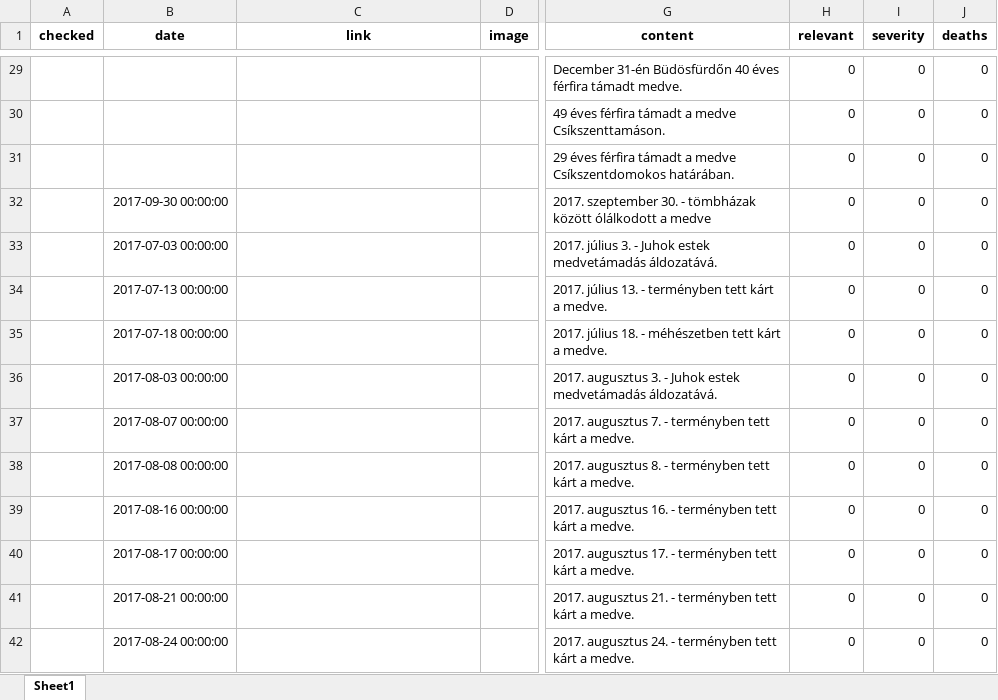
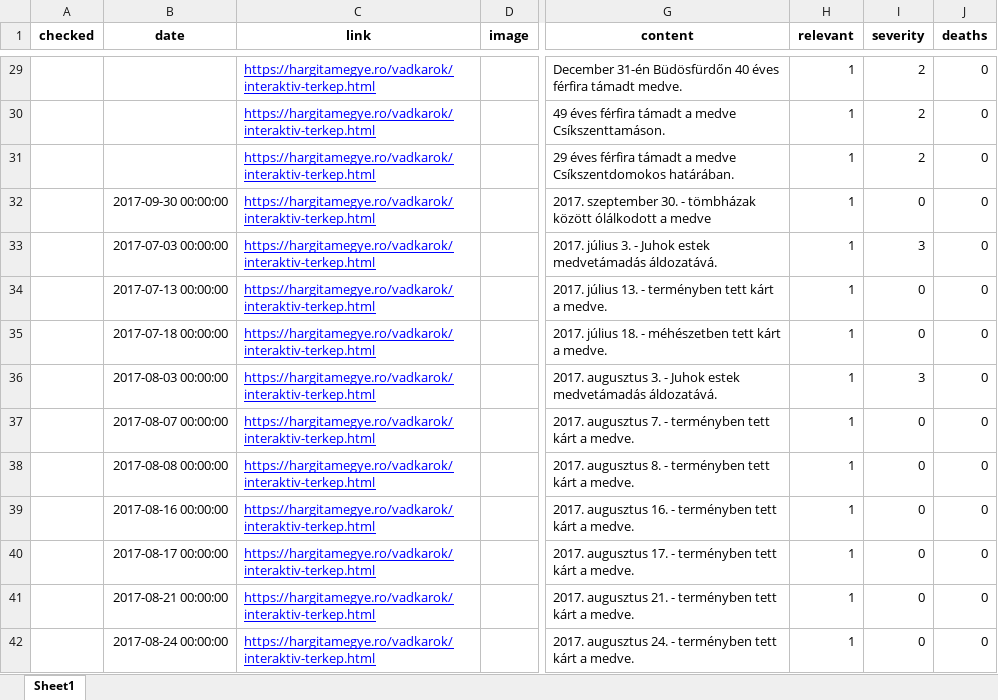
Before and after one commit to szekelydata/medveterkep, an Excel workbook: data/vadkarok_hr.xlsx, sheet Sheet1, drawn as a sheet; only a part is shown, gaps mark what is left out; values as stored, in another font and other column widths than the file's, no borders; the diff covers the shown part only; the diff names each change by its address in the sheet, - before the commit and + after, or states it on an @@ line.

Commit message:
version 1.1. adds Vadkarok HR data source

```diff
--- a/data/vadkarok_hr.xlsx (sheet Sheet1)
+++ b/data/vadkarok_hr.xlsx (sheet Sheet1)
-C29:C42 (link): (empty)
+C29:C42 (link): https://hargitamegye.ro/vadkarok/interaktiv-terkep.html
-H29:H42 (relevant): 0
+H29:H42 (relevant): 1
-I29:I31 (severity): 0
+I29:I31 (severity): 2
-I33 (severity): 0
+I33 (severity): 3
-I36 (severity): 0
+I36 (severity): 3
```
Also changed, not shown: 527 edited cells elsewhere in this sheet, 7 other files.
